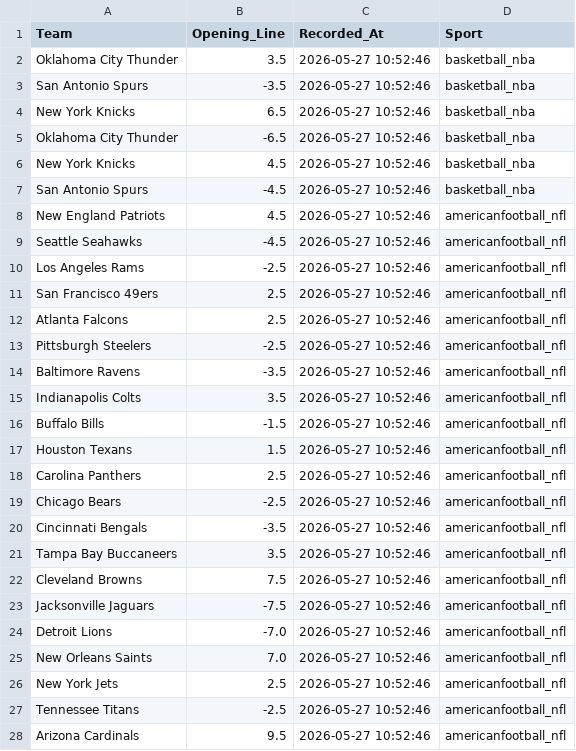
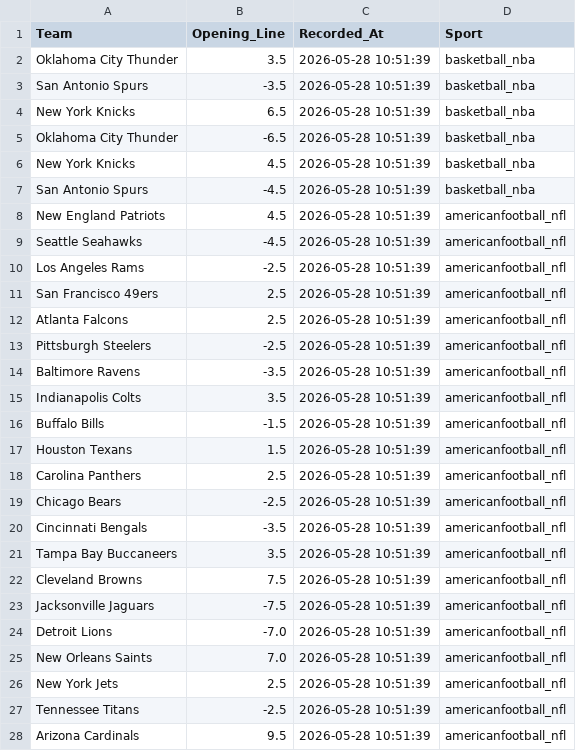
Before and after one commit to jordansonntag3/Pro-Sports-Auditor, a CSV file: opening_lines.csv, drawn as a sheet; only a part is shown; the diff covers the shown part only.

```diff
--- a/opening_lines.csv
+++ b/opening_lines.csv
@@ -1,28 +1,28 @@
 Team,Opening_Line,Recorded_At,Sport
-Oklahoma City Thunder,3.5,2026-05-27 10:52:46,basketball_nba
-San Antonio Spurs,-3.5,2026-05-27 10:52:46,basketball_nba
-New York Knicks,6.5,2026-05-27 10:52:46,basketball_nba
-Oklahoma City Thunder,-6.5,2026-05-27 10:52:46,basketball_nba
-New York Knicks,4.5,2026-05-27 10:52:46,basketball_nba
-San Antonio Spurs,-4.5,2026-05-27 10:52:46,basketball_nba
-New England Patriots,4.5,2026-05-27 10:52:46,americanfootball_nfl
-Seattle Seahawks,-4.5,2026-05-27 10:52:46,americanfootball_nfl
-Los Angeles Rams,-2.5,2026-05-27 10:52:46,americanfootball_nfl
-San Francisco 49ers,2.5,2026-05-27 10:52:46,americanfootball_nfl
-Atlanta Falcons,2.5,2026-05-27 10:52:46,americanfootball_nfl
-Pittsburgh Steelers,-2.5,2026-05-27 10:52:46,americanfootball_nfl
-Baltimore Ravens,-3.5,2026-05-27 10:52:46,americanfootball_nfl
-Indianapolis Colts,3.5,2026-05-27 10:52:46,americanfootball_nfl
-Buffalo Bills,-1.5,2026-05-27 10:52:46,americanfootball_nfl
-Houston Texans,1.5,2026-05-27 10:52:46,americanfootball_nfl
-Carolina Panthers,2.5,2026-05-27 10:52:46,americanfootball_nfl
-Chicago Bears,-2.5,2026-05-27 10:52:46,americanfootball_nfl
-Cincinnati Bengals,-3.5,2026-05-27 10:52:46,americanfootball_nfl
-Tampa Bay Buccaneers,3.5,2026-05-27 10:52:46,americanfootball_nfl
-Cleveland Browns,7.5,2026-05-27 10:52:46,americanfootball_nfl
-Jacksonville Jaguars,-7.5,2026-05-27 10:52:46,americanfootball_nfl
-Detroit Lions,-7.0,2026-05-27 10:52:46,americanfootball_nfl
-New Orleans Saints,7.0,2026-05-27 10:52:46,americanfootball_nfl
-New York Jets,2.5,2026-05-27 10:52:46,americanfootball_nfl
-Tennessee Titans,-2.5,2026-05-27 10:52:46,americanfootball_nfl
-Arizona Cardinals,9.5,2026-05-27 10:52:46,americanfootball_nfl
+Oklahoma City Thunder,3.5,2026-05-28 10:51:39,basketball_nba
+San Antonio Spurs,-3.5,2026-05-28 10:51:39,basketball_nba
+New York Knicks,6.5,2026-05-28 10:51:39,basketball_nba
+Oklahoma City Thunder,-6.5,2026-05-28 10:51:39,basketball_nba
+New York Knicks,4.5,2026-05-28 10:51:39,basketball_nba
+San Antonio Spurs,-4.5,2026-05-28 10:51:39,basketball_nba
+New England Patriots,4.5,2026-05-28 10:51:39,americanfootball_nfl
+Seattle Seahawks,-4.5,2026-05-28 10:51:39,americanfootball_nfl
+Los Angeles Rams,-2.5,2026-05-28 10:51:39,americanfootball_nfl
+San Francisco 49ers,2.5,2026-05-28 10:51:39,americanfootball_nfl
+Atlanta Falcons,2.5,2026-05-28 10:51:39,americanfootball_nfl
+Pittsburgh Steelers,-2.5,2026-05-28 10:51:39,americanfootball_nfl
+Baltimore Ravens,-3.5,2026-05-28 10:51:39,americanfootball_nfl
+Indianapolis Colts,3.5,2026-05-28 10:51:39,americanfootball_nfl
+Buffalo Bills,-1.5,2026-05-28 10:51:39,americanfootball_nfl
+Houston Texans,1.5,2026-05-28 10:51:39,americanfootball_nfl
+Carolina Panthers,2.5,2026-05-28 10:51:39,americanfootball_nfl
+Chicago Bears,-2.5,2026-05-28 10:51:39,americanfootball_nfl
+Cincinnati Bengals,-3.5,2026-05-28 10:51:39,americanfootball_nfl
+Tampa Bay Buccaneers,3.5,2026-05-28 10:51:39,americanfootball_nfl
+Cleveland Browns,7.5,2026-05-28 10:51:39,americanfootball_nfl
+Jacksonville Jaguars,-7.5,2026-05-28 10:51:39,americanfootball_nfl
+Detroit Lions,-7.0,2026-05-28 10:51:39,americanfootball_nfl
+New Orleans Saints,7.0,2026-05-28 10:51:39,americanfootball_nfl
+New York Jets,2.5,2026-05-28 10:51:39,americanfootball_nfl
+Tennessee Titans,-2.5,2026-05-28 10:51:39,americanfootball_nfl
+Arizona Cardinals,9.5,2026-05-28 10:51:39,americanfootball_nfl
```
Also changed, not shown: 19 edited cells elsewhere in this file.
